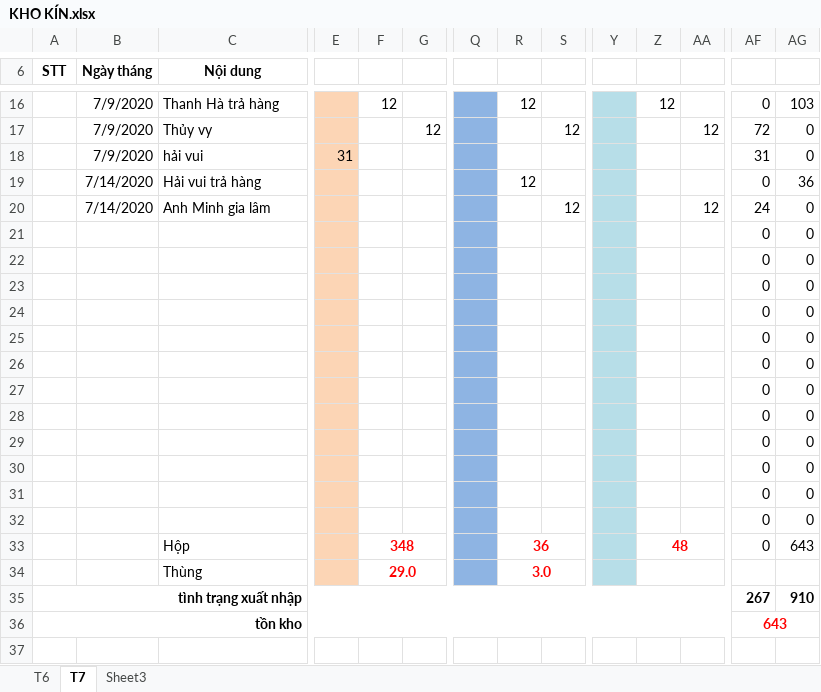
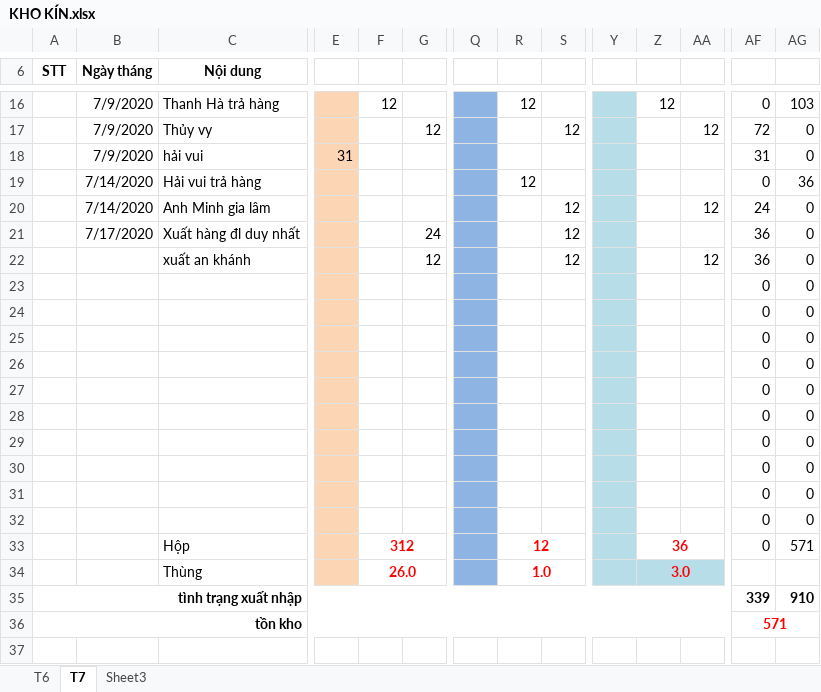
Before and after one commit to lexusna98/HangWorkspace, an Excel workbook: KẾ TOÁN - THÁI HẰNG/KHO KÍN.xlsx, sheet T7, drawn as a sheet; only a part is shown, gaps mark what is left out; values as stored, in another font and other column widths than the file's, no borders; removed rows and columns are numbered as before the commit, all else as after; rows hold the shown columns only; the diff names each change by its address in the sheet, - before the commit and + after, or states it on an @@ line.

```diff
--- a/KẾ TOÁN - THÁI HẰNG/KHO KÍN.xlsx (sheet T7)
+++ b/KẾ TOÁN - THÁI HẰNG/KHO KÍN.xlsx (sheet T7)
+row 21:  | 7/17/2020 | Xuất hàng đl duy nhất |  |  | 24 |  |  | 12 |  |  |  | 36 | 0
+row 22:  |  | xuất an khánh |  |  | 12 |  |  | 12 |  |  | 12 | 36 | 0
-row 31:  |  |  |  |  |  |  |  |  |  |  |  | 0 | 0
-row 32:  |  |  |  |  |  |  |  |  |  |  |  | 0 | 0
-F33: 348
+F33: 312
-R33: 36
+R33: 12
-Z33: 48
+Z33: 36
-AG33: 643
+AG33: 571
-F34: 29.0
+F34: 26.0
-R34: 3.0
+R34: 1.0
-Z34: (empty)
+Z34: 3.0
-Z34:AA34 fill: none
+Z34:AA34 fill: #B7DEE8
-AF35: 267
+AF35: 339
-AF36: 643
+AF36: 571
```
Also changed, not shown: formulas that keep their value, KẾ TOÁN - THÁI HẰNG/QUỲNH TRANG/KHO,DT, CP.xlsx, KẾ TOÁN - THÁI HẰNG/báo cáo kho.xlsx.
